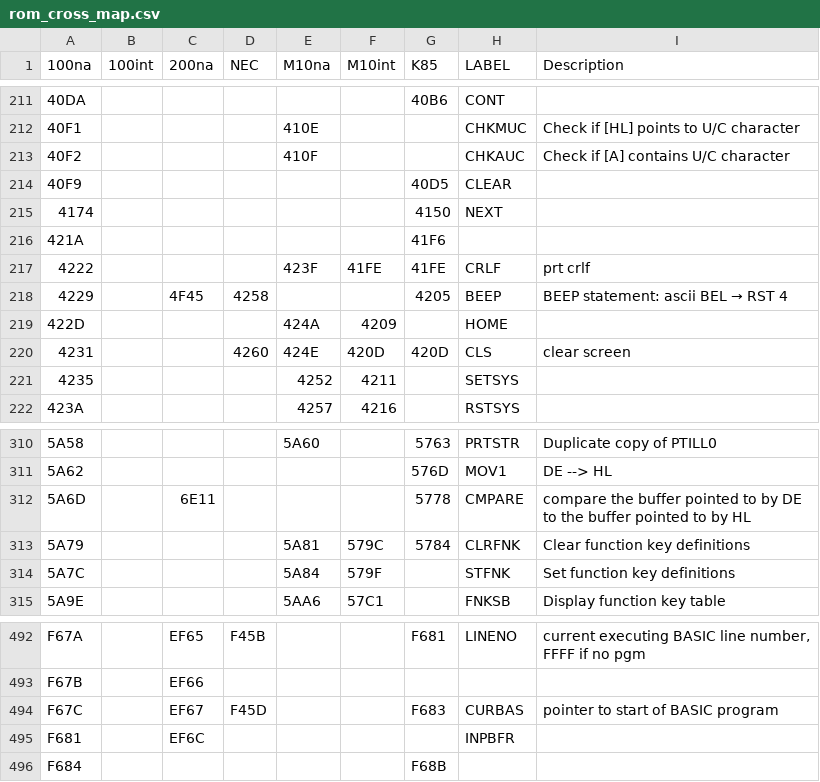
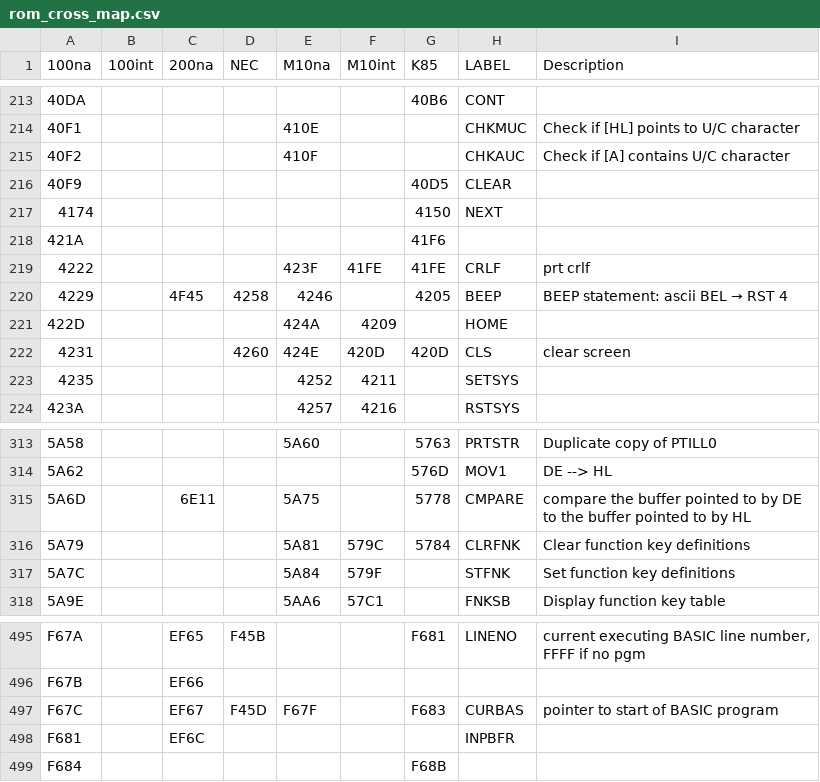
Before and after one commit to bkw777/m100_dev, a CSV file: rom_cross_map.csv, drawn as a sheet; only a part is shown, gaps mark what is left out; the diff covers the shown part only.

```diff
--- a/rom_cross_map.csv
+++ b/rom_cross_map.csv
@@ -217,3 +219,3 @@
 4222,,,,423F,41FE,41FE,CRLF,prt crlf
-4229,,4F45,4258,,,4205,BEEP,BEEP statement: ascii BEL → RST 4
+4229,,4F45,4258,4246,,4205,BEEP,BEEP statement: ascii BEL → RST 4
 422D,,,,424A,4209,,HOME,
@@ -311,3 +314,3 @@
 5A62,,,,,,576D,MOV1,DE --> HL
-5A6D,,6E11,,,,5778,CMPARE,compare the buffer pointed to by DE to the buffer pointed to by HL
+5A6D,,6E11,,5A75,,5778,CMPARE,compare the buffer pointed to by DE to the buffer pointed to by HL
 5A79,,,,5A81,579C,5784,CLRFNK,Clear  function  key  definitions
@@ -493,3 +496,3 @@ F67A,,EF65,F45B,,,F681,LINENO,"current executing BASIC line number, FFFF if no p
 F67B,,EF66,,,,,,
-F67C,,EF67,F45D,,,F683,CURBAS,pointer to start of BASIC program
+F67C,,EF67,F45D,F67F,,F683,CURBAS,pointer to start of BASIC program
 F681,,EF6C,,,,,INPBFR,
```
Also changed, not shown: 4 added rows and 14 edited cells elsewhere in this file, 1 other file.
